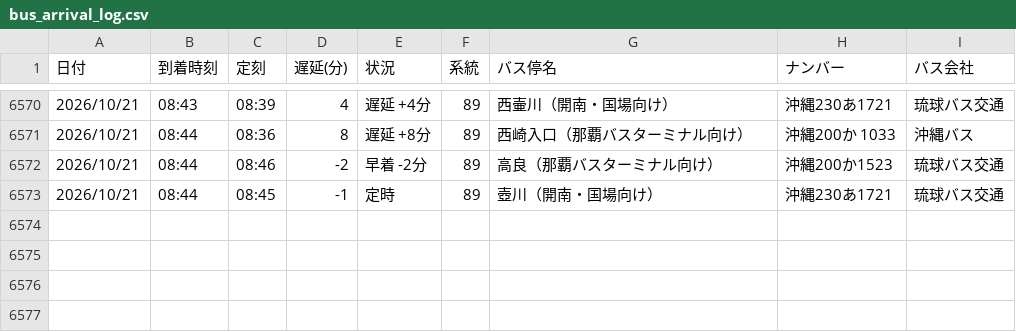
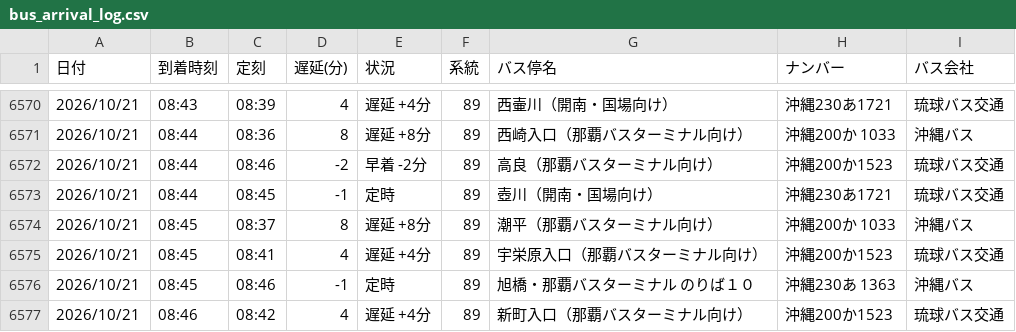
Before and after one commit to uy819/bus-tracker2, a CSV file: data/raw/89_up/bus_arrival_log.csv, drawn as a sheet; only a part is shown, gaps mark what is left out; the diff names each change by its address in the sheet, - before the commit and + after, or states it on an @@ line.

```diff
--- a/data/raw/89_up/bus_arrival_log.csv
+++ b/data/raw/89_up/bus_arrival_log.csv
+row 6574: 2026/10/21 | 08:45 | 08:37 | 8 | 遅延 +8分 | 89 | 潮平（那覇バスターミナル向け） | 沖縄200か 1033 | 沖縄バス
+row 6575: 2026/10/21 | 08:45 | 08:41 | 4 | 遅延 +4分 | 89 | 宇栄原入口（那覇バスターミナル向け） | 沖縄200か1523 | 琉球バス交通
+row 6576: 2026/10/21 | 08:45 | 08:46 | -1 | 定時 | 89 | 旭橋・那覇バスターミナル のりば１０ | 沖縄230あ 1363 | 沖縄バス
+row 6577: 2026/10/21 | 08:46 | 08:42 | 4 | 遅延 +4分 | 89 | 新町入口（那覇バスターミナル向け） | 沖縄200か1523 | 琉球バス交通
```
Also changed, not shown: 1 other file.
